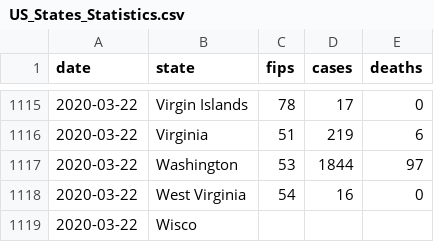
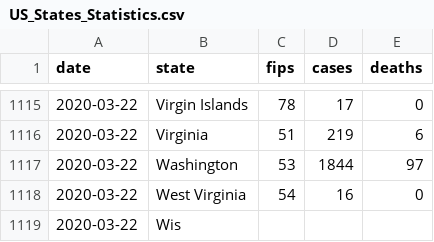
Before and after one commit to rajeshpyne/rajeshpyne.github.io, a CSV file: US_States_Statistics.csv, drawn as a sheet; only a part is shown, gaps mark what is left out.

Commit message:
Updated statistics

```diff
--- a/US_States_Statistics.csv
+++ b/US_States_Statistics.csv
@@ -1118,2 +1118,2 @@ date,state,fips,cases,deaths
 2020-03-22,West Virginia,54,16,0
-2020-03-22,Wisco
+2020-03-22,Wis
```
Also changed, not shown: 2 other files.
